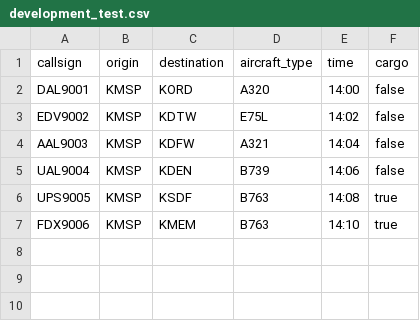
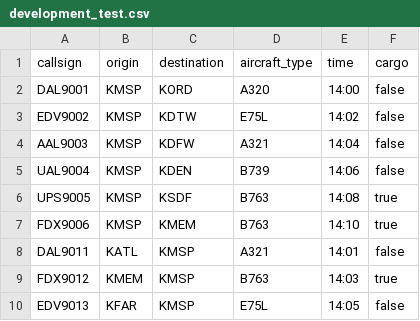
Before and after one commit to mmp/vice, a CSV file: resources/schedules/KMSP/development_test.csv, drawn as a sheet; the diff names each change by its address in the sheet, - before the commit and + after, or states it on an @@ line.

Commit message:
Add independent scheduled arrival and departure controls

```diff
--- a/resources/schedules/KMSP/development_test.csv
+++ b/resources/schedules/KMSP/development_test.csv
+row 8: DAL9011 | KATL | KMSP | A321 | 14:01 | false
+row 9: FDX9012 | KMEM | KMSP | B763 | 14:03 | true
+row 10: EDV9013 | KFAR | KMSP | E75L | 14:05 | false
```
Also changed, not shown: 7 other files.
